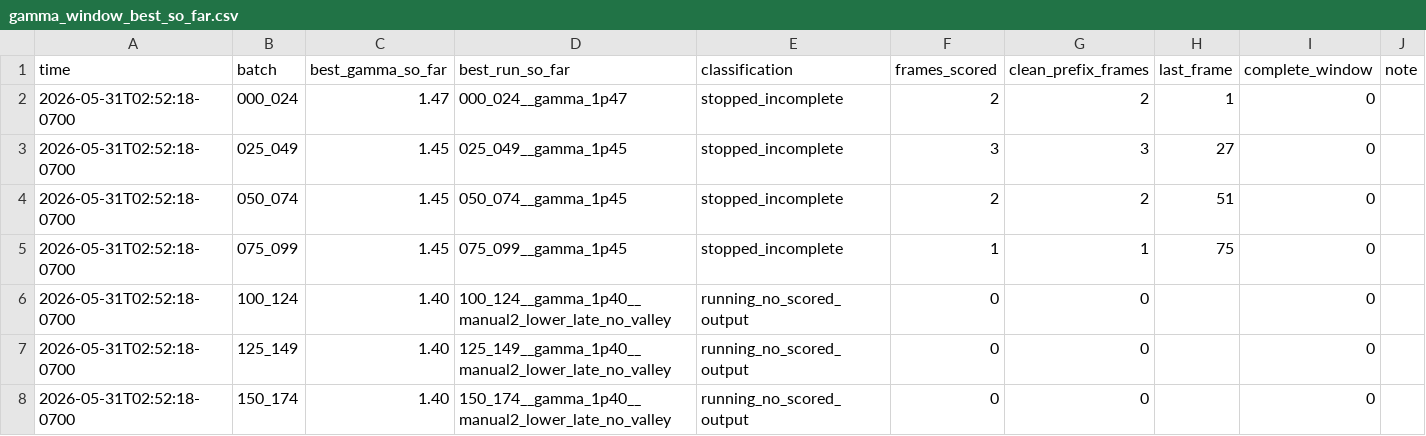
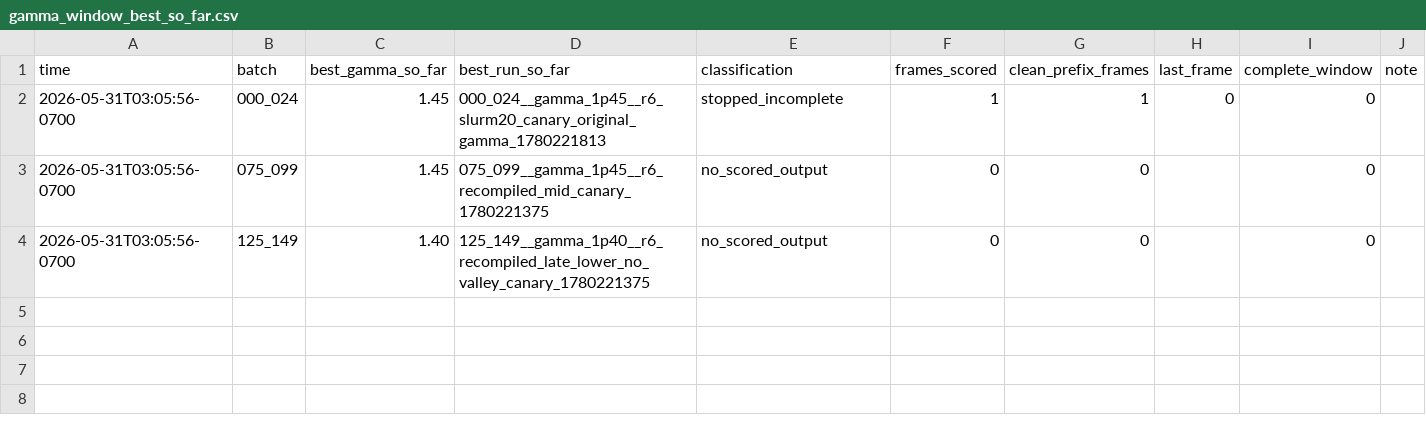
Before and after one commit to vincent-tvincent/CellUniverse, a CSV file: C++/docs/gamma_window_best_so_far.csv, drawn as a sheet.

```diff
--- a/C++/docs/gamma_window_best_so_far.csv
+++ b/C++/docs/gamma_window_best_so_far.csv
@@ -1,8 +1,4 @@
 time,batch,best_gamma_so_far,best_run_so_far,classification,frames_scored,clean_prefix_frames,last_frame,complete_window,note
-2026-05-31T02:52:18-0700,000_024,1.47,000_024__gamma_1p47,stopped_incomplete,2,2,1,0,
-2026-05-31T02:52:18-0700,025_049,1.45,025_049__gamma_1p45,stopped_incomplete,3,3,27,0,
-2026-05-31T02:52:18-0700,050_074,1.45,050_074__gamma_1p45,stopped_incomplete,2,2,51,0,
-2026-05-31T02:52:18-0700,075_099,1.45,075_099__gamma_1p45,stopped_incomplete,1,1,75,0,
-2026-05-31T02:52:18-0700,100_124,1.40,100_124__gamma_1p40__manual2_lower_late_no_valley,running_no_scored_output,0,0,,0,
-2026-05-31T02:52:18-0700,125_149,1.40,125_149__gamma_1p40__manual2_lower_late_no_valley,running_no_scored_output,0,0,,0,
-2026-05-31T02:52:18-0700,150_174,1.40,150_174__gamma_1p40__manual2_lower_late_no_valley,running_no_scored_output,0,0,,0,
+2026-05-31T03:05:56-0700,000_024,1.45,000_024__gamma_1p45__r6_slurm20_canary_original_gamma_1780221813,stopped_incomplete,1,1,0,0,
+2026-05-31T03:05:56-0700,075_099,1.45,075_099__gamma_1p45__r6_recompiled_mid_canary_1780221375,no_scored_output,0,0,,0,
+2026-05-31T03:05:56-0700,125_149,1.40,125_149__gamma_1p40__r6_recompiled_late_lower_no_valley_canary_1780221375,no_scored_output,0,0,,0,
```
Also changed, not shown: 5 other files.
